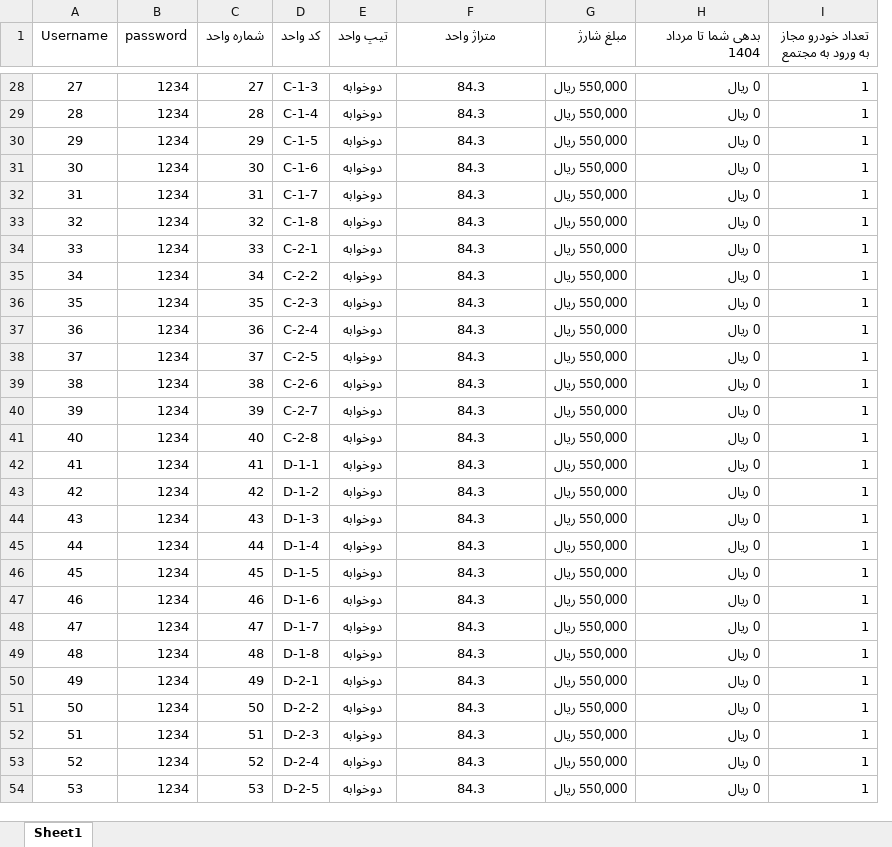
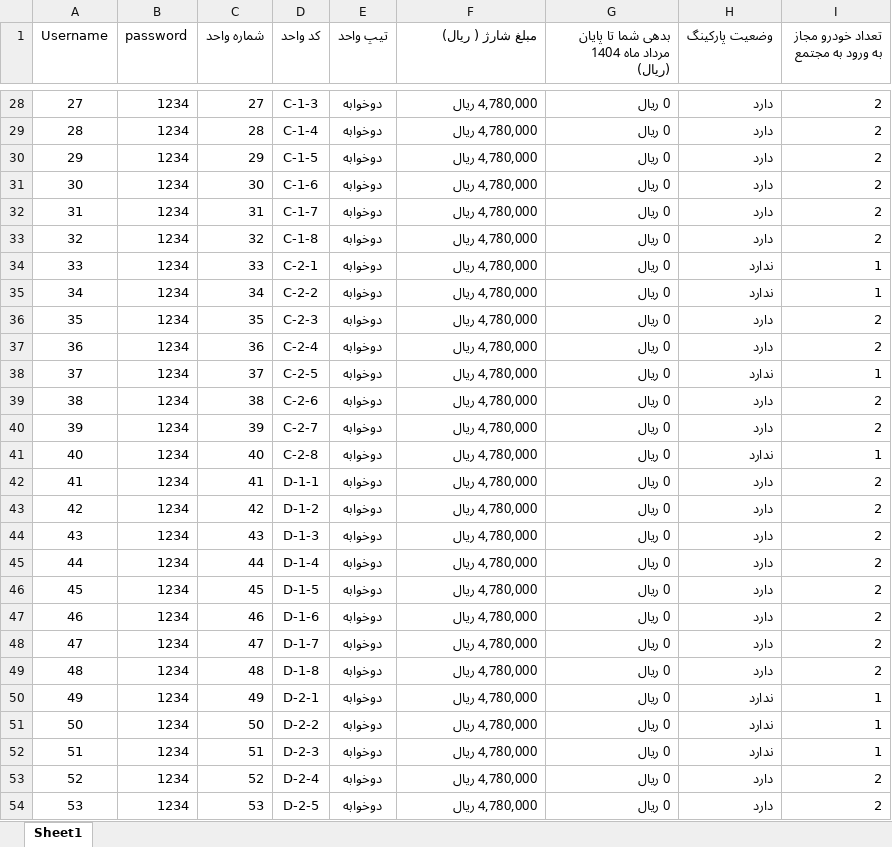
Before and after one commit to saeedjenabi/shahrakpayambar, an Excel workbook: site-db.xlsx, sheet Sheet1, drawn as a sheet; only a part is shown, gaps mark what is left out; values as stored, in another font and other column widths than the file's, no borders; removed rows and columns are numbered as before the commit, all else as after; the diff covers the shown part only; the diff names each change by its address in the sheet, - before the commit and + after, or states it on an @@ line.

```diff
--- a/site-db.xlsx (sheet Sheet1)
+++ b/site-db.xlsx (sheet Sheet1)
-column G (مبلغ شارژ), rows 28-54: all 550,000 ريال
+column H (وضعیت پارکینگ), rows 28-54: دارد | دارد | دارد | دارد | دارد | دارد | ندارد | ندارد | دارد | دارد | ندارد | دارد | دارد | ندارد | دارد | دارد | دارد | دارد | دارد | دارد | دارد | دارد | ندارد | ندارد | ندارد | دارد | دارد
-F1: متراژ واحد
+F1: مبلغ شارژ ( ریال)
-F1:F54 alignment: center
+F1:F54 alignment: right
-G1: بدهی شما تا مرداد 1404
+G1: بدهی شما تا پایان مرداد ماه 1404 (ریال)
-F28:F54 (مبلغ شارژ ( ریال)): 84.3
+F28:F54 (مبلغ شارژ ( ریال)): 4,780,000 ريال
-I28:I33: 1
+I28:I33: 2
-I36:I37: 1
+I36:I37: 2
-I39:I40: 1
+I39:I40: 2
-I42:I49: 1
+I42:I49: 2
-I53:I54: 1
+I53:I54: 2
```
Also changed, not shown: 340 edited cells and cell formats elsewhere in this sheet.
